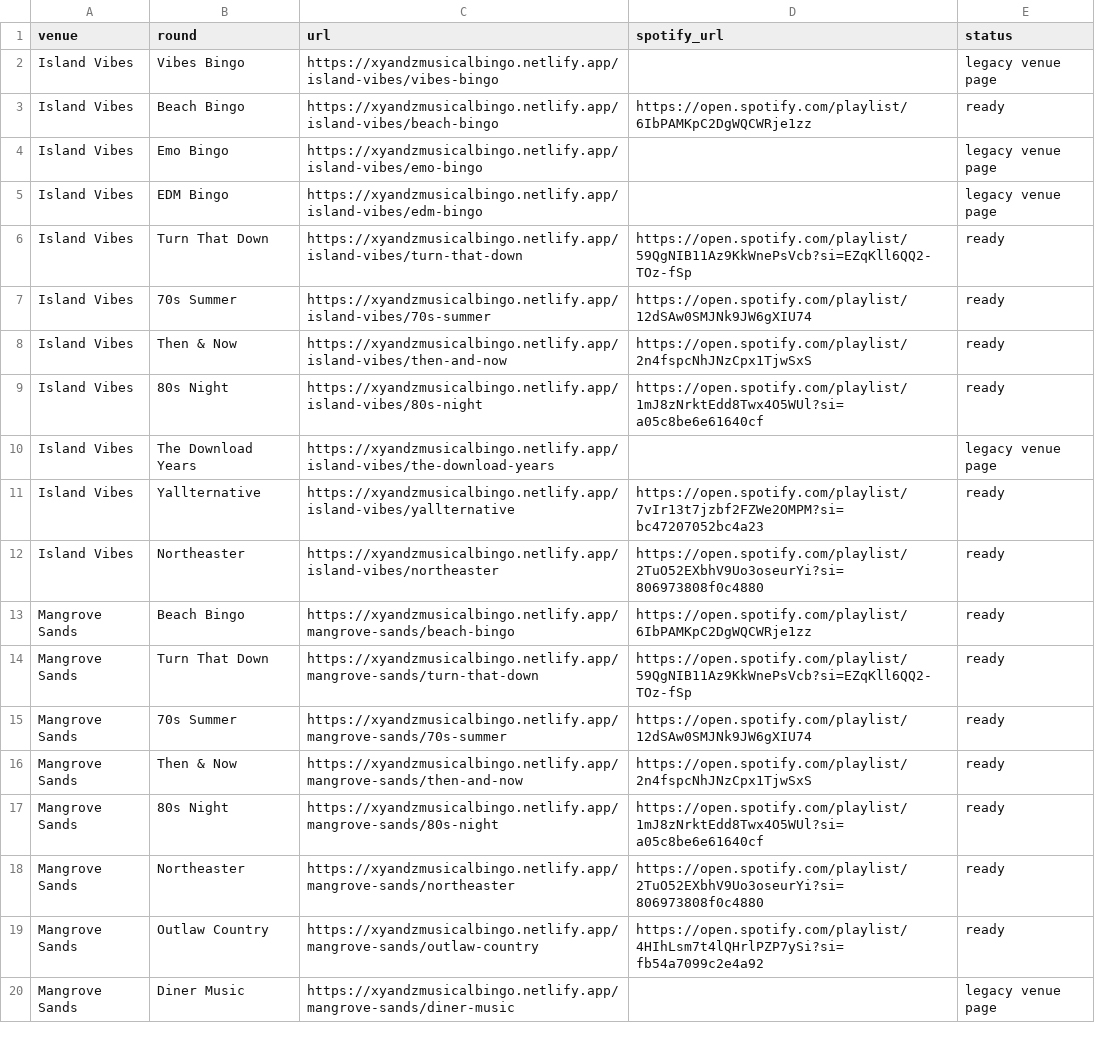
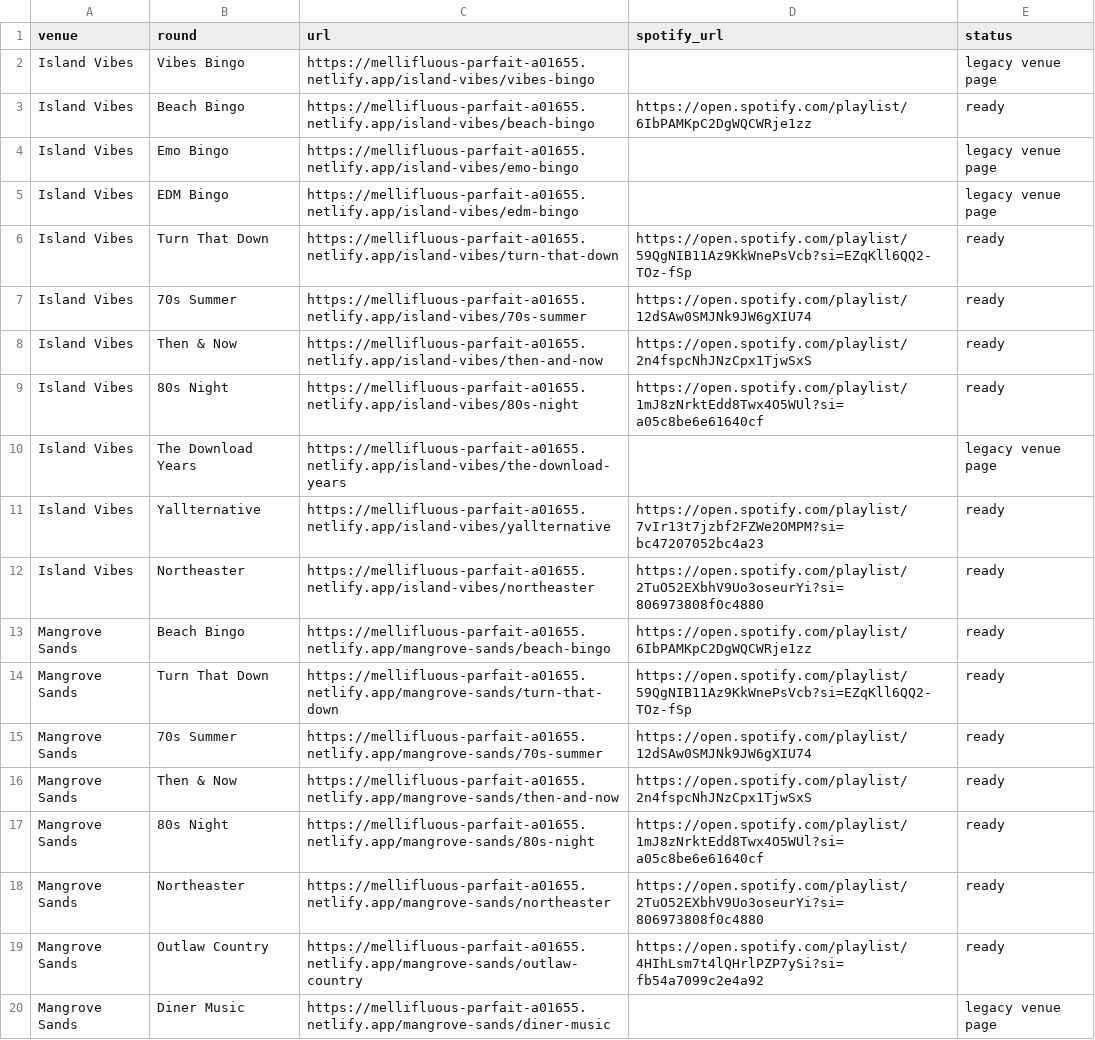
Before and after one commit to rfrlclips1-ctrl/xyz-musical-bingo-hub, a CSV file: QR_ROUTES.csv, drawn as a sheet; the diff names each change by its address in the sheet, - before the commit and + after, or states it on an @@ line.

```diff
--- a/QR_ROUTES.csv
+++ b/QR_ROUTES.csv
-C2 (url): https://xyandzmusicalbingo.netlify.app/island-vibes/vibes-bingo
+C2 (url): https://mellifluous-parfait-a01655.netlify.app/island-vibes/vibes-bingo
-C3 (url): https://xyandzmusicalbingo.netlify.app/island-vibes/beach-bingo
+C3 (url): https://mellifluous-parfait-a01655.netlify.app/island-vibes/beach-bingo
-C4 (url): https://xyandzmusicalbingo.netlify.app/island-vibes/emo-bingo
+C4 (url): https://mellifluous-parfait-a01655.netlify.app/island-vibes/emo-bingo
-C5 (url): https://xyandzmusicalbingo.netlify.app/island-vibes/edm-bingo
+C5 (url): https://mellifluous-parfait-a01655.netlify.app/island-vibes/edm-bingo
-C6 (url): https://xyandzmusicalbingo.netlify.app/island-vibes/turn-that-down
+C6 (url): https://mellifluous-parfait-a01655.netlify.app/island-vibes/turn-that-down
-C7 (url): https://xyandzmusicalbingo.netlify.app/island-vibes/70s-summer
+C7 (url): https://mellifluous-parfait-a01655.netlify.app/island-vibes/70s-summer
-C8 (url): https://xyandzmusicalbingo.netlify.app/island-vibes/then-and-now
+C8 (url): https://mellifluous-parfait-a01655.netlify.app/island-vibes/then-and-now
-C9 (url): https://xyandzmusicalbingo.netlify.app/island-vibes/80s-night
+C9 (url): https://mellifluous-parfait-a01655.netlify.app/island-vibes/80s-night
-C10 (url): https://xyandzmusicalbingo.netlify.app/island-vibes/the-download-years
+C10 (url): https://mellifluous-parfait-a01655.netlify.app/island-vibes/the-download-years
-C11 (url): https://xyandzmusicalbingo.netlify.app/island-vibes/yallternative
+C11 (url): https://mellifluous-parfait-a01655.netlify.app/island-vibes/yallternative
-C12 (url): https://xyandzmusicalbingo.netlify.app/island-vibes/northeaster
+C12 (url): https://mellifluous-parfait-a01655.netlify.app/island-vibes/northeaster
-C13 (url): https://xyandzmusicalbingo.netlify.app/mangrove-sands/beach-bingo
+C13 (url): https://mellifluous-parfait-a01655.netlify.app/mangrove-sands/beach-bingo
-C14 (url): https://xyandzmusicalbingo.netlify.app/mangrove-sands/turn-that-down
+C14 (url): https://mellifluous-parfait-a01655.netlify.app/mangrove-sands/turn-that-down
-C15 (url): https://xyandzmusicalbingo.netlify.app/mangrove-sands/70s-summer
+C15 (url): https://mellifluous-parfait-a01655.netlify.app/mangrove-sands/70s-summer
-C16 (url): https://xyandzmusicalbingo.netlify.app/mangrove-sands/then-and-now
+C16 (url): https://mellifluous-parfait-a01655.netlify.app/mangrove-sands/then-and-now
-C17 (url): https://xyandzmusicalbingo.netlify.app/mangrove-sands/80s-night
+C17 (url): https://mellifluous-parfait-a01655.netlify.app/mangrove-sands/80s-night
-C18 (url): https://xyandzmusicalbingo.netlify.app/mangrove-sands/northeaster
+C18 (url): https://mellifluous-parfait-a01655.netlify.app/mangrove-sands/northeaster
-C19 (url): https://xyandzmusicalbingo.netlify.app/mangrove-sands/outlaw-country
+C19 (url): https://mellifluous-parfait-a01655.netlify.app/mangrove-sands/outlaw-country
-C20 (url): https://xyandzmusicalbingo.netlify.app/mangrove-sands/diner-music
+C20 (url): https://mellifluous-parfait-a01655.netlify.app/mangrove-sands/diner-music
```
Also changed, not shown: 21 other files.
